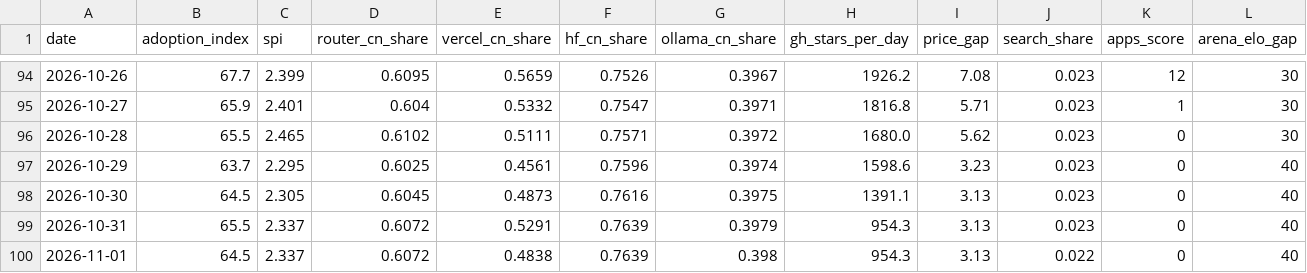
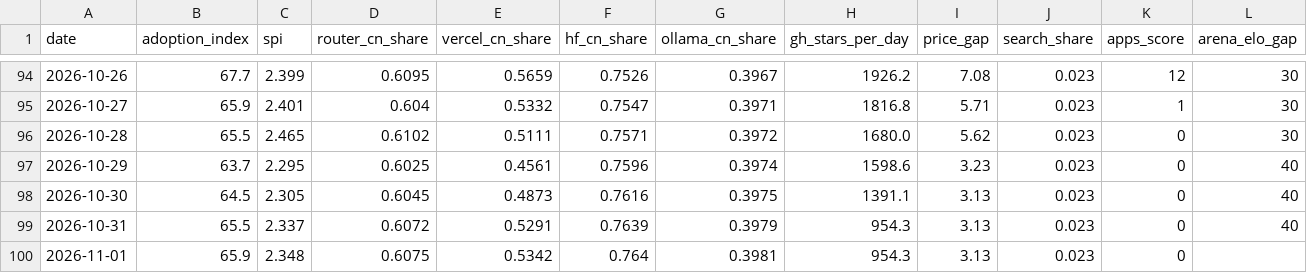
Before and after one commit to mishablank/Omen-AI-Trade-the-AI-Revolution, a CSV file: omen/china-metrics.csv, drawn as a sheet; only a part is shown, gaps mark what is left out.

```diff
--- a/omen/china-metrics.csv
+++ b/omen/china-metrics.csv
@@ -99,2 +99,2 @@ date,adoption_index,spi,router_cn_share,vercel_cn_share,hf_cn_share,ollama_cn_sh
 2026-10-31,65.5,2.337,0.6072,0.5291,0.7639,0.3979,954.3,3.13,0.023,0,40
-2026-11-01,64.5,2.337,0.6072,0.4838,0.7639,0.398,954.3,3.13,0.022,0,40
+2026-11-01,65.9,2.348,0.6075,0.5342,0.764,0.3981,954.3,3.13,0.023,0,
```
Also changed, not shown: omen/capex-snapshots.csv, omen/china-snapshots.csv, 5 other files.
